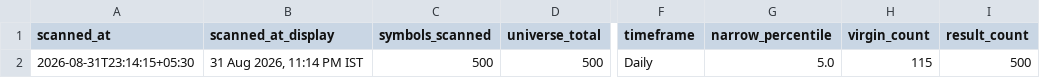
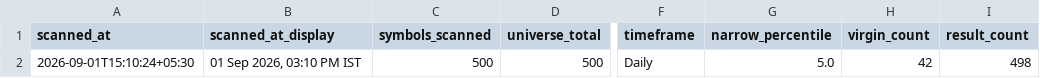
Before and after one commit to anilkumarkmys/breakoutscanner, a CSV file: data_cache/cpr_scan_info.csv, drawn as a sheet; only a part is shown, gaps mark what is left out; the diff names each change by its address in the sheet, - before the commit and + after, or states it on an @@ line.

```diff
--- a/data_cache/cpr_scan_info.csv
+++ b/data_cache/cpr_scan_info.csv
-A2 (scanned_at): 2026-08-31T23:14:15+05:30
+A2 (scanned_at): 2026-09-01T15:10:24+05:30
-B2 (scanned_at_display): 31 Aug 2026, 11:14 PM IST
+B2 (scanned_at_display): 01 Sep 2026, 03:10 PM IST
-H2 (virgin_count): 115
+H2 (virgin_count): 42
-I2 (result_count): 500
+I2 (result_count): 498
```
Also changed, not shown: data_cache/scan_info.csv, 4 other files.
